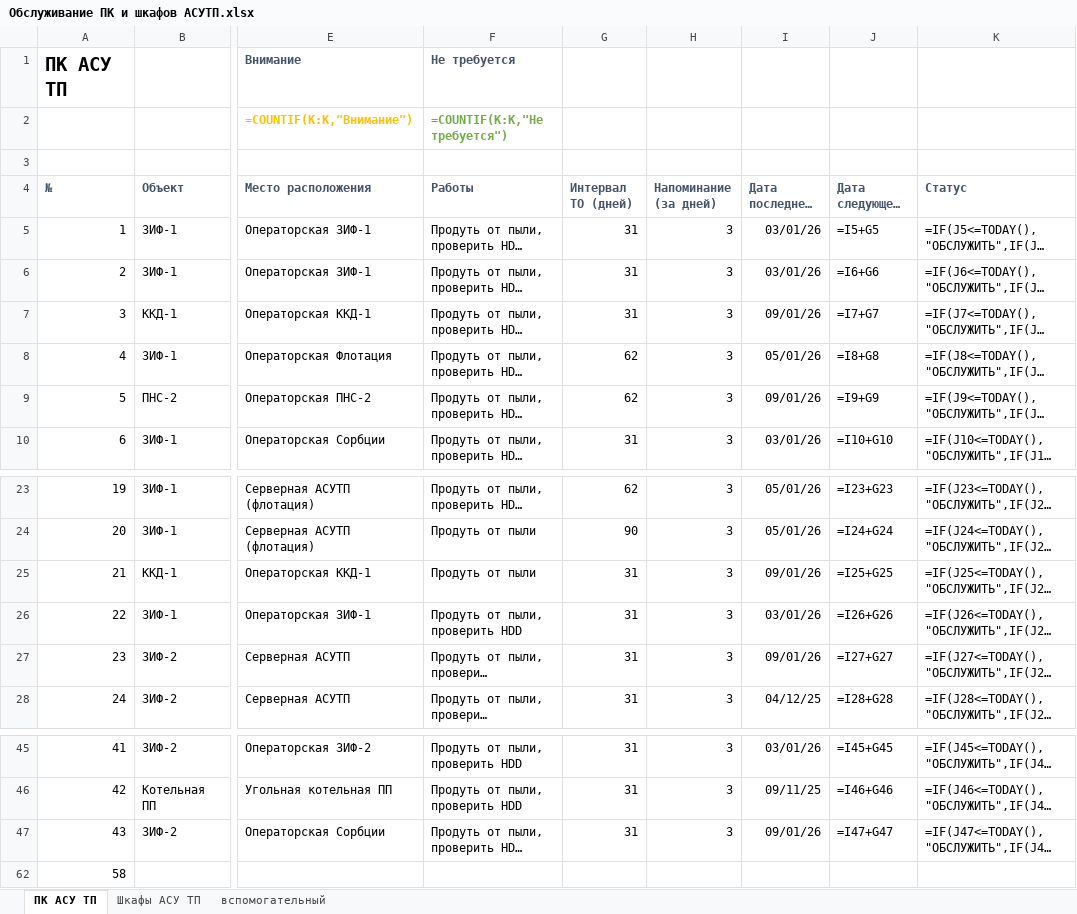
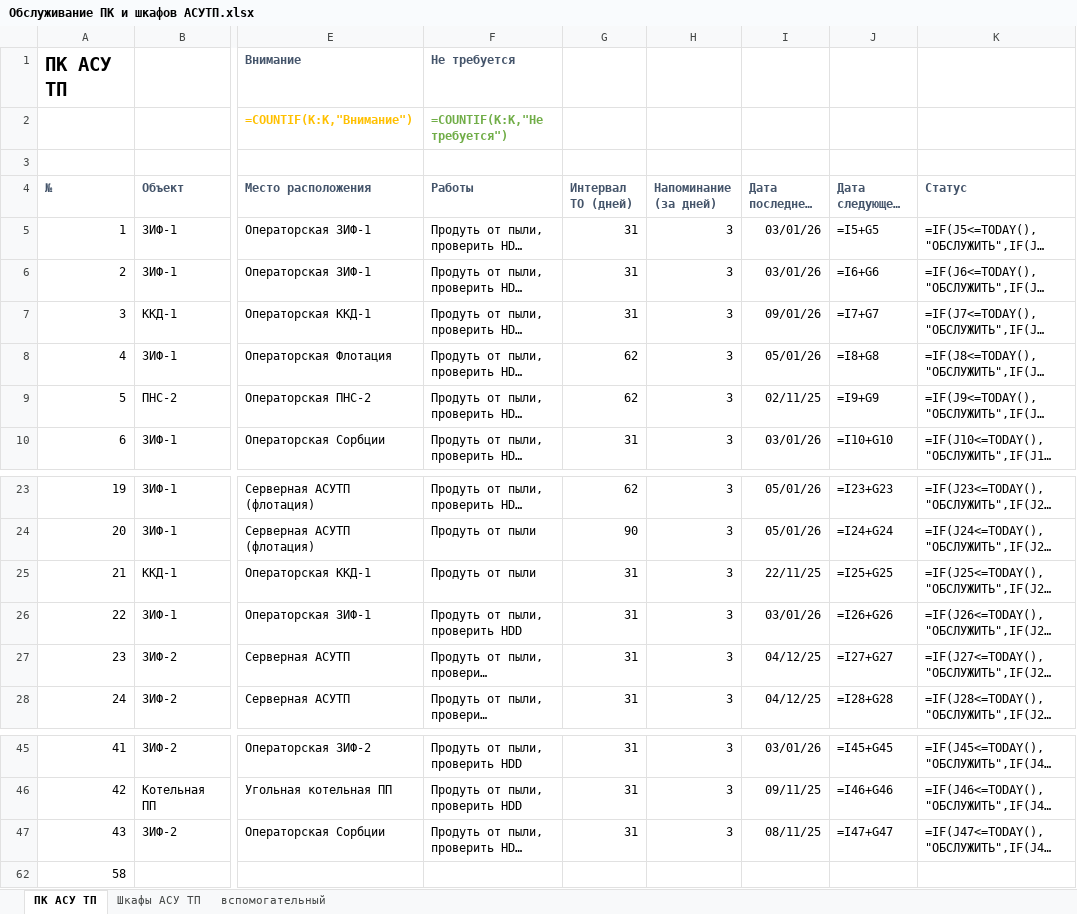
Before and after one commit to SemonoffArt/maintenance_alert, an Excel workbook: Обслуживание ПК и шкафов АСУТП.xlsx, sheet ПК АСУ ТП, drawn as a sheet; only a part is shown, gaps mark what is left out; long unchanged cells end in …; values as stored, in another font and other column widths than the file's, no borders; formulas without a stored value are shown as written; conditional formats not drawn; the diff names each change by its address in the sheet, - before the commit and + after, or states it on an @@ line.

```diff
--- a/Обслуживание ПК и шкафов АСУТП.xlsx (sheet ПК АСУ ТП)
+++ b/Обслуживание ПК и шкафов АСУТП.xlsx (sheet ПК АСУ ТП)
-I9 (Дата последнего ТО): 09/01/26
+I9 (Дата последнего ТО): 02/11/25
-I25 (Дата последнего ТО): 09/01/26
+I25 (Дата последнего ТО): 22/11/25
-I27 (Дата последнего ТО): 09/01/26
+I27 (Дата последнего ТО): 04/12/25
-I47 (Дата последнего ТО): 09/01/26
+I47 (Дата последнего ТО): 08/11/25
```
Also changed, not shown: sheet Шкафы АСУ ТП, 8 other files.
